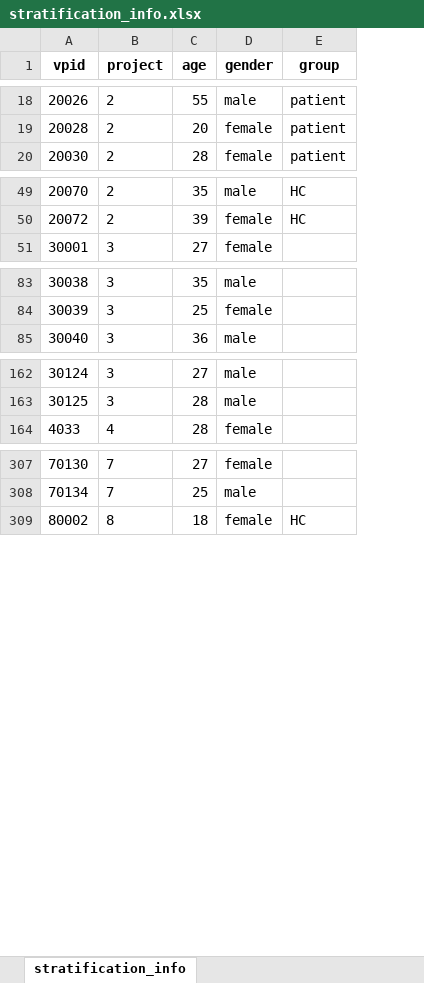
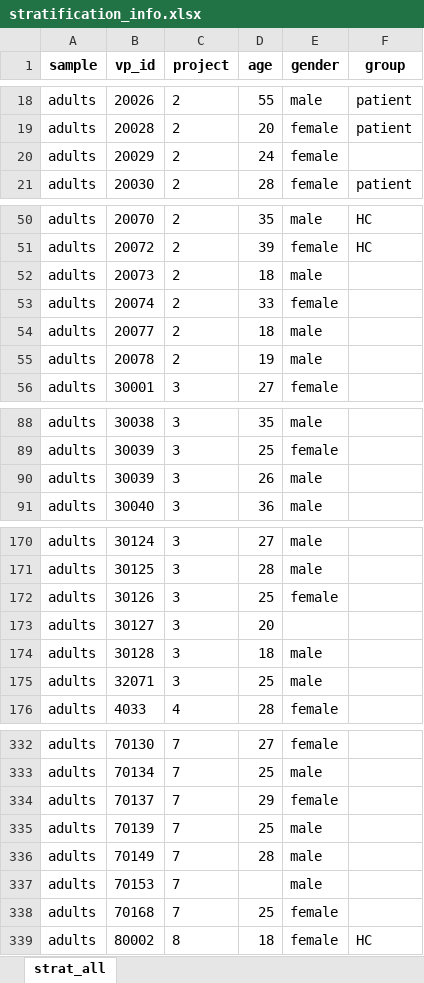
Before and after one commit to SaWilk/Clinical_Backbone_RU5389, an Excel workbook: 03_analysis_input/stratification_info.xlsx, sheet strat_all, drawn as a sheet; only a part is shown, gaps mark what is left out; values as stored, in another font and other column widths than the file's, no borders; addresses are those after the commit; the diff covers the shown part only; the diff names each change by its address in the sheet, - before the commit and + after, or states it on an @@ line.

```diff
--- a/03_analysis_input/stratification_info.xlsx (sheet strat_all)
+++ b/03_analysis_input/stratification_info.xlsx (sheet strat_all)
-sheet tab: stratification_info
+sheet tab: strat_all
+column A (sample), rows 18-19: adults | adults; row 21: adults; rows 50-51: adults | adults; row 56: adults; rows 88-89: adults | adults; row 91: adults; rows 170-171: adults | adults; row 176: adults; rows 332-333: adults | adults; row 339: adults
-B1: vpid
+B1: vp_id
+row 20: adults | 20029 | 2 | 24 | female
+row 52: adults | 20073 | 2 | 18 | male
+row 53: adults | 20074 | 2 | 33 | female
+row 54: adults | 20077 | 2 | 18 | male
+row 55: adults | 20078 | 2 | 19 | male
+row 90: adults | 30039 | 3 | 26 | male
+row 172: adults | 30126 | 3 | 25 | female
+row 173: adults | 30127 | 3 | 20
+row 174: adults | 30128 | 3 | 18 | male
+row 175: adults | 32071 | 3 | 25 | male
+row 334: adults | 70137 | 7 | 29 | female
+row 335: adults | 70139 | 7 | 25 | male
+row 336: adults | 70149 | 7 | 28 | male
+row 337: adults | 70153 | 7 |  | male
+row 338: adults | 70168 | 7 | 25 | female
```
Also changed, not shown: 145 added rows and 1 edited cell elsewhere in this sheet, 13 other files.
